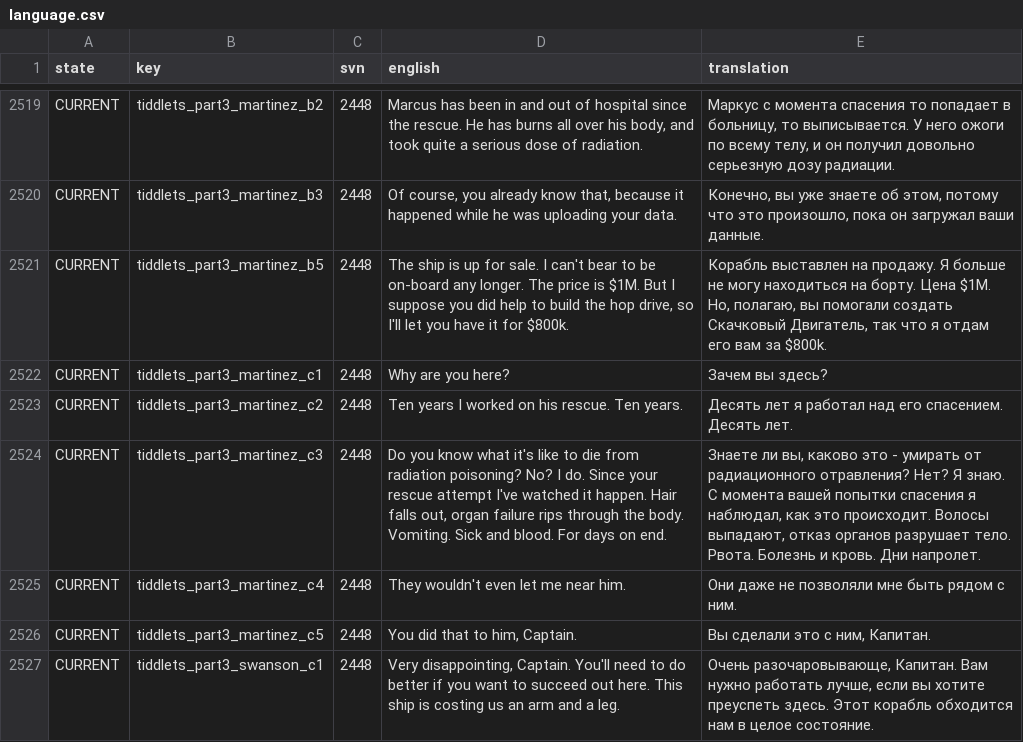
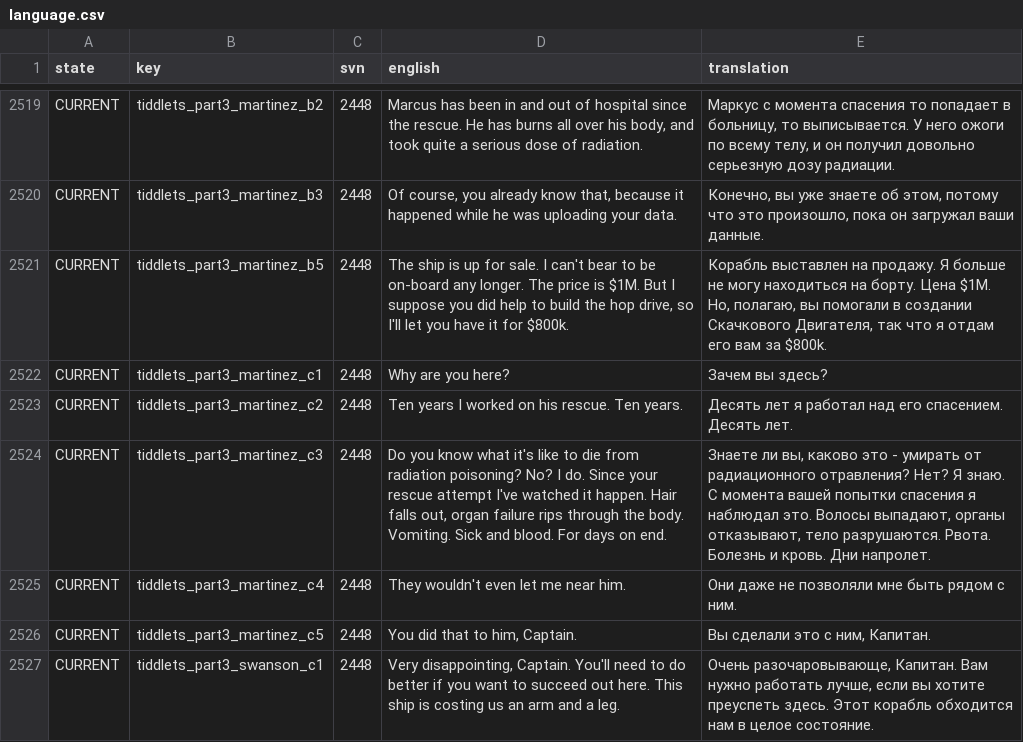
Before and after one commit to Totengeist/LastStarshipTranslations, a CSV file: latest/data/language/russian/language.csv, drawn as a sheet; only a part is shown, gaps mark what is left out; the diff covers the shown part only.

```diff
--- a/latest/data/language/russian/language.csv
+++ b/latest/data/language/russian/language.csv
@@ -2520,6 +2520,6 @@ CURRENT,tiddlets_part3_martinez_b2,2448,"Marcus has been in and out of hospital
 CURRENT,tiddlets_part3_martinez_b3,2448,"Of course, you already know that, because it happened while he was uploading your data.","Конечно, вы уже знаете об этом, потому что это произошло, пока он загружал ваши данные."
-CURRENT,tiddlets_part3_martinez_b5,2448,"The ship is up for sale.  I can't bear to be on-board any longer.  The price is $1M.  But I suppose you did help to build the hop drive, so I'll let you have it for $800k.","Корабль выставлен на продажу.  Я больше не могу находиться на борту.  Цена $1M.  Но, полагаю, вы помогали создать Скачковый Двигатель, так что я отдам его вам за $800k."
+CURRENT,tiddlets_part3_martinez_b5,2448,"The ship is up for sale.  I can't bear to be on-board any longer.  The price is $1M.  But I suppose you did help to build the hop drive, so I'll let you have it for $800k.","Корабль выставлен на продажу.  Я больше не могу находиться на борту.  Цена $1M.  Но, полагаю, вы помогали в создании Скачкового Двигателя, так что я отдам его вам за $800k."
 CURRENT,tiddlets_part3_martinez_c1,2448,Why are you here?,Зачем вы здесь?
 CURRENT,tiddlets_part3_martinez_c2,2448,Ten years I worked on his rescue.  Ten years.,Десять лет я работал над его спасением.  Десять лет.
-CURRENT,tiddlets_part3_martinez_c3,2448,"Do you know what it's like to die from radiation poisoning?  No?  I do.  Since your rescue attempt I've watched it happen.  Hair falls out, organ failure rips through the body.  Vomiting.  Sick and blood.  For days on end.","Знаете ли вы, каково это - умирать от радиационного отравления?  Нет?  Я знаю.  С момента вашей попытки спасения я наблюдал, как это происходит.  Волосы выпадают, отказ органов разрушает тело.  Рвота.  Болезнь и кровь.  Дни напролет."
+CURRENT,tiddlets_part3_martinez_c3,2448,"Do you know what it's like to die from radiation poisoning?  No?  I do.  Since your rescue attempt I've watched it happen.  Hair falls out, organ failure rips through the body.  Vomiting.  Sick and blood.  For days on end.","Знаете ли вы, каково это - умирать от радиационного отравления?  Нет?  Я знаю.  С момента вашей попытки спасения я наблюдал это.  Волосы выпадают, органы отказывают, тело разрушаютcя.  Рвота.  Болезнь и кровь.  Дни напролет."
 CURRENT,tiddlets_part3_martinez_c4,2448,They wouldn't even let me near him.,Они даже не позволяли мне быть рядом с ним.
```
Also changed, not shown: 183 edited cells elsewhere in this file.
